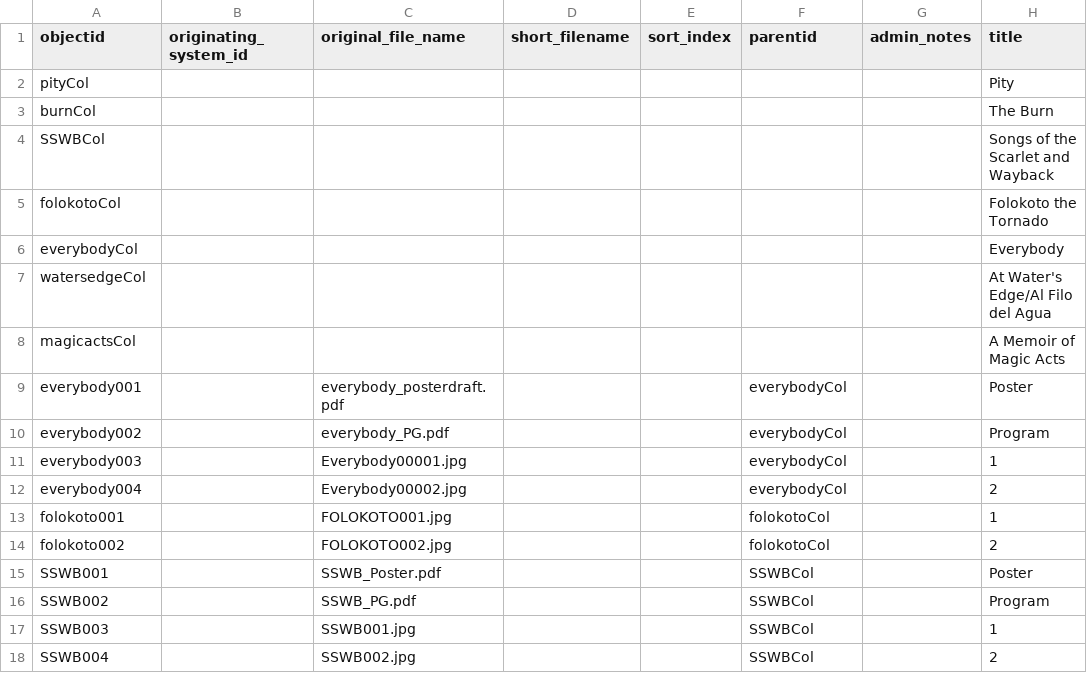
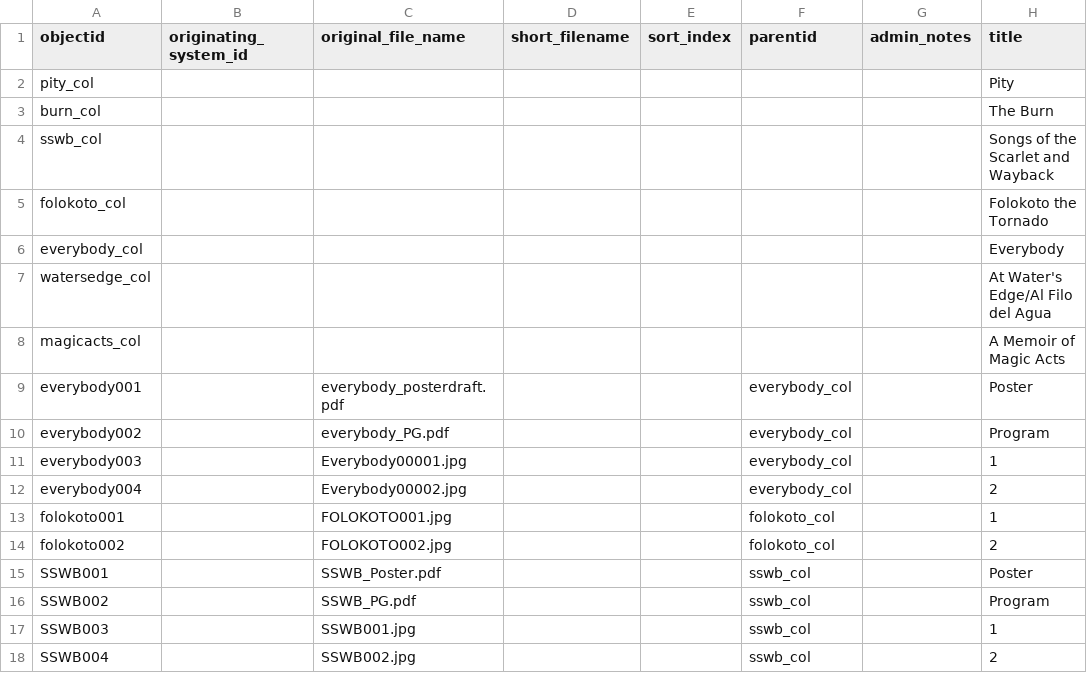
Before and after one commit to Digital-Grinnell/GCCB-TDPS-Archive, a CSV file: _data/TDPS_CBMetadata_transformed.csv, drawn as a sheet; only a part is shown; the diff names each change by its address in the sheet, - before the commit and + after, or states it on an @@ line.

```diff
--- a/_data/TDPS_CBMetadata_transformed.csv
+++ b/_data/TDPS_CBMetadata_transformed.csv
-A2 (objectid): pityCol
+A2 (objectid): pity_col
-A3 (objectid): burnCol
+A3 (objectid): burn_col
-A4 (objectid): SSWBCol
+A4 (objectid): sswb_col
-A5 (objectid): folokotoCol
+A5 (objectid): folokoto_col
-A6 (objectid): everybodyCol
+A6 (objectid): everybody_col
-A7 (objectid): watersedgeCol
+A7 (objectid): watersedge_col
-A8 (objectid): magicactsCol
+A8 (objectid): magicacts_col
-F9:F12 (parentid): everybodyCol
+F9:F12 (parentid): everybody_col
-F13:F14 (parentid): folokotoCol
+F13:F14 (parentid): folokoto_col
-F15:F18 (parentid): SSWBCol
+F15:F18 (parentid): sswb_col
```
Also changed, not shown: 3 other files.
